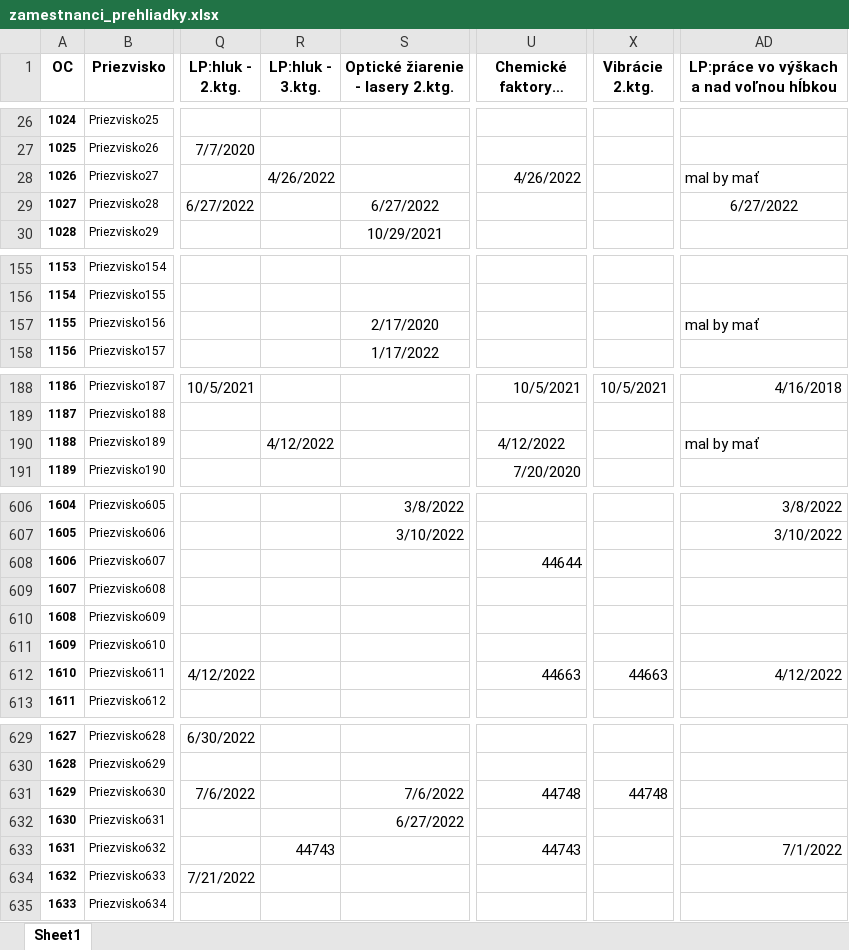
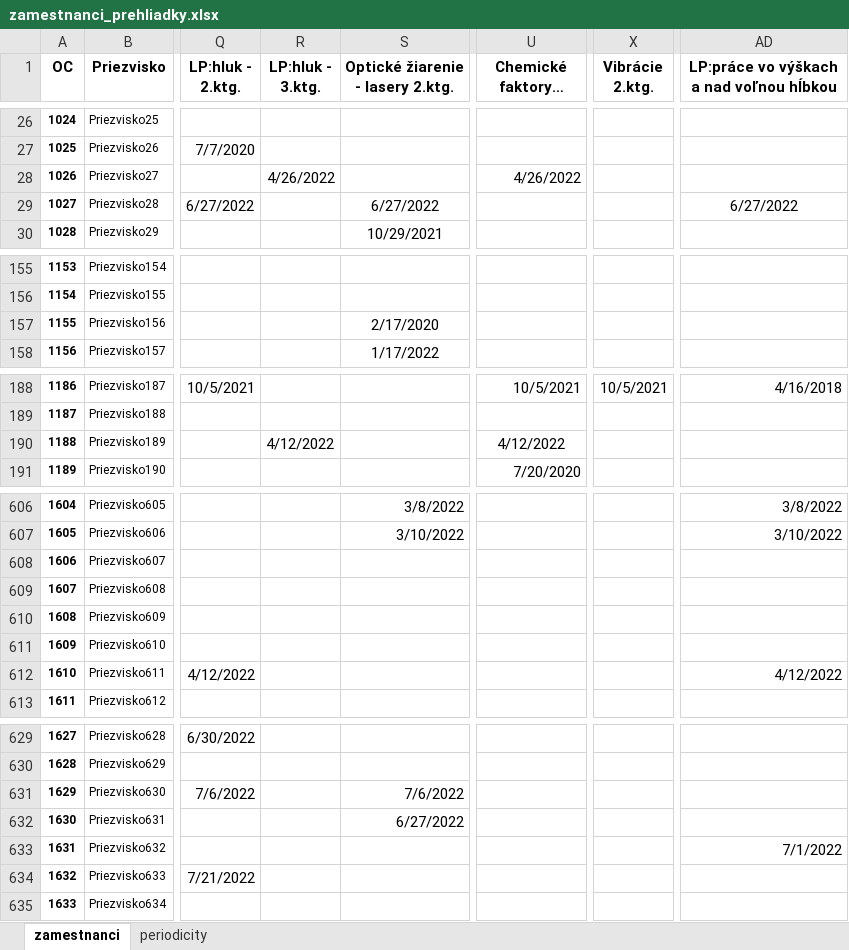
Before and after one commit to TIS2022-FMFI/medical-examinations, an Excel workbook: django/excel/zamestnanci_prehliadky.xlsx, sheet zamestnanci, drawn as a sheet; only a part is shown, gaps mark what is left out; long unchanged cells end in …; values as stored, in another font and other column widths than the file's, no borders; the diff covers the shown part only; the diff names each change by its address in the sheet, - before the commit and + after, or states it on an @@ line.

```diff
--- a/django/excel/zamestnanci_prehliadky.xlsx (sheet zamestnanci)
+++ b/django/excel/zamestnanci_prehliadky.xlsx (sheet zamestnanci)
-sheet tab: Sheet1
+sheet tab: zamestnanci
+sheet tab: periodicity
-AD28: mal by mať
+AD28: (empty)
-AD157: mal by mať
+AD157: (empty)
-AD190: mal by mať
+AD190: (empty)
-U608 (Chemické faktory - 2.ktg.): 44644
+U608 (Chemické faktory - 2.ktg.): (empty)
-U612 (Chemické faktory - 2.ktg.): 44663
+U612 (Chemické faktory - 2.ktg.): (empty)
-X612 (Vibrácie 2.ktg.): 44663
+X612 (Vibrácie 2.ktg.): (empty)
-U631 (Chemické faktory - 2.ktg.): 44748
+U631 (Chemické faktory - 2.ktg.): (empty)
-X631 (Vibrácie 2.ktg.): 44748
+X631 (Vibrácie 2.ktg.): (empty)
-R633 (LP:hluk - 3.ktg.): 44743
+R633 (LP:hluk - 3.ktg.): (empty)
-U633 (Chemické faktory - 2.ktg.): 44743
+U633 (Chemické faktory - 2.ktg.): (empty)
```
Also changed, not shown: 4 edited cells elsewhere in this sheet, 1 other file.
